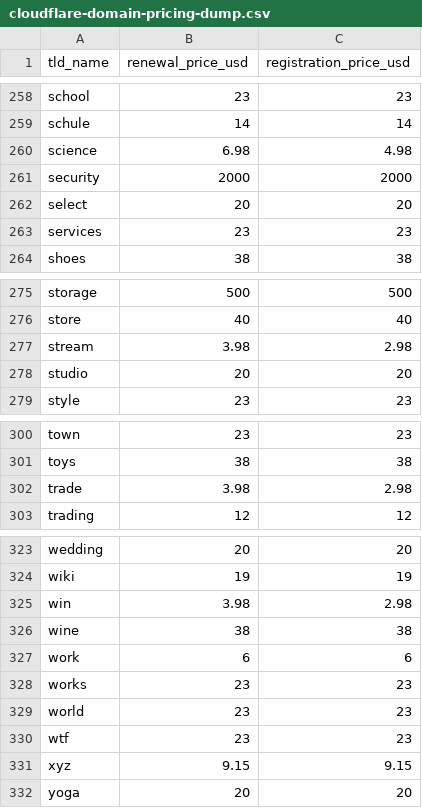
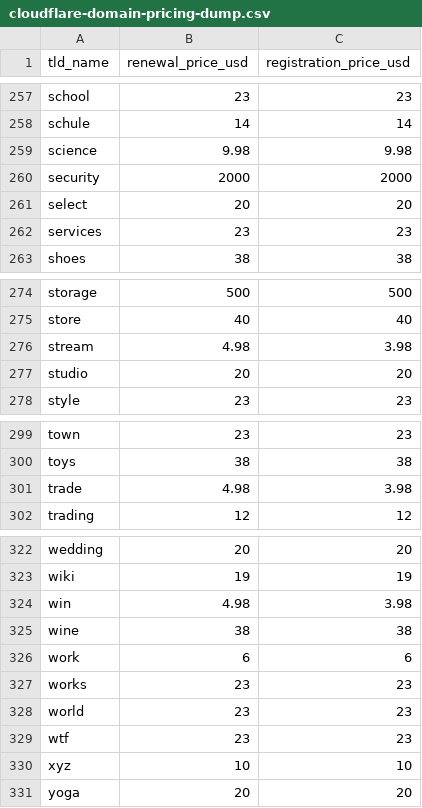
Before and after one commit to rizdaprasetya/Raw-Domain-Extension-Price, a CSV file: scrap-cloudflare-domain-pricing/cloudflare-domain-pricing-dump.csv, drawn as a sheet; only a part is shown, gaps mark what is left out; the diff covers the shown part only.

```diff
--- a/scrap-cloudflare-domain-pricing/cloudflare-domain-pricing-dump.csv
+++ b/scrap-cloudflare-domain-pricing/cloudflare-domain-pricing-dump.csv
@@ -259,3 +258,3 @@ school,23,23
 schule,14,14
-science,6.98,4.98
+science,9.98,9.98
 security,2000,2000
@@ -276,3 +275,3 @@ storage,500,500
 store,40,40
-stream,3.98,2.98
+stream,4.98,3.98
 studio,20,20
@@ -301,3 +300,3 @@ town,23,23
 toys,38,38
-trade,3.98,2.98
+trade,4.98,3.98
 trading,12,12
@@ -324,3 +323,3 @@ wedding,20,20
 wiki,19,19
-win,3.98,2.98
+win,4.98,3.98
 wine,38,38
@@ -330,3 +329,3 @@ world,23,23
 wtf,23,23
-xyz,9.15,9.15
+xyz,10,10
 yoga,20,20
```
Also changed, not shown: 1 removed row and 20 edited cells elsewhere in this file, 2 other files.
